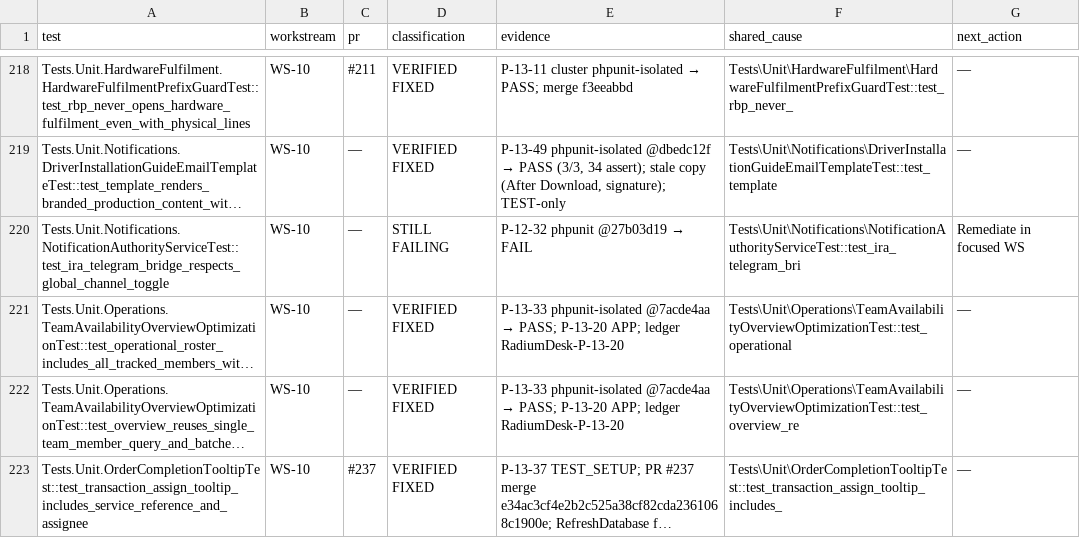
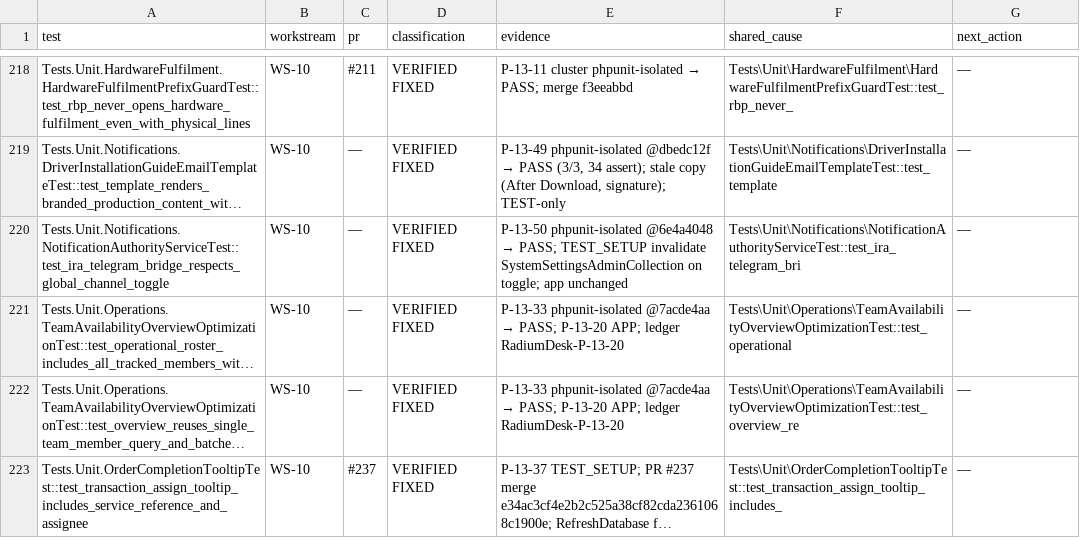
Before and after one commit to radium-foundation/radium-desk, a CSV file: .artifacts/P-12-32-matrix-reconciliation.csv, drawn as a sheet; only a part is shown, gaps mark what is left out; long unchanged cells end in …; the diff names each change by its address in the sheet, - before the commit and + after, or states it on an @@ line.

```diff
--- a/.artifacts/P-12-32-matrix-reconciliation.csv
+++ b/.artifacts/P-12-32-matrix-reconciliation.csv
-D220 (classification): STILL FAILING
+D220 (classification): VERIFIED FIXED
@@ E220 (evidence): P-12-32 phpunit @27b03d19 → FAIL → P-13-50 phpunit-isolated @6e4a4048 → PASS; TEST_SETUP invalidate SystemSettingsAdminCollection on toggle; app unchanged @@
-G220 (next_action): Remediate in focused WS
+G220 (next_action): —
```
Also changed, not shown: 5 other files.
